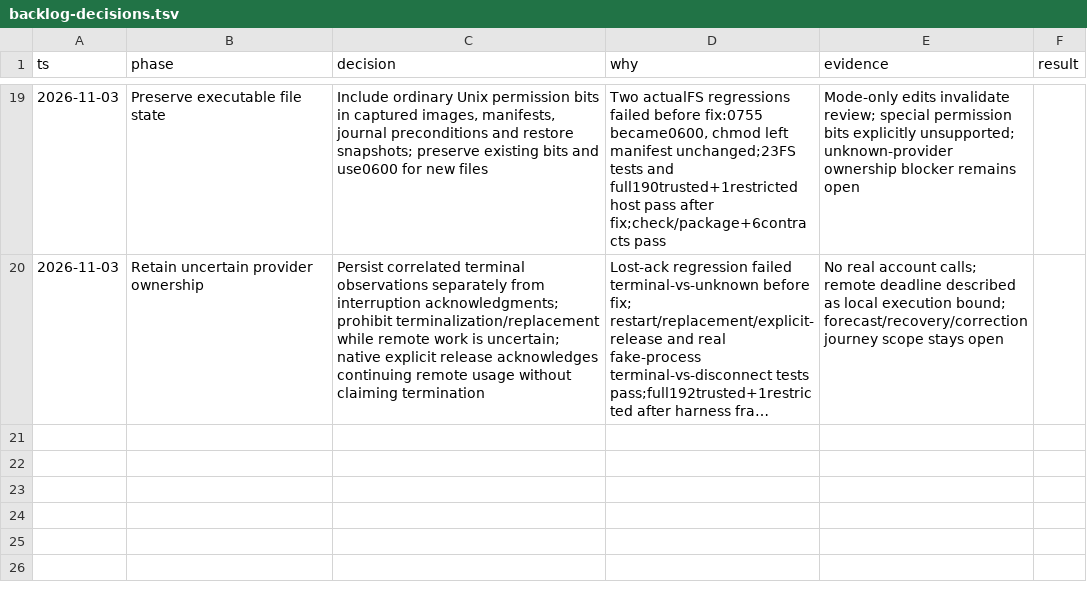
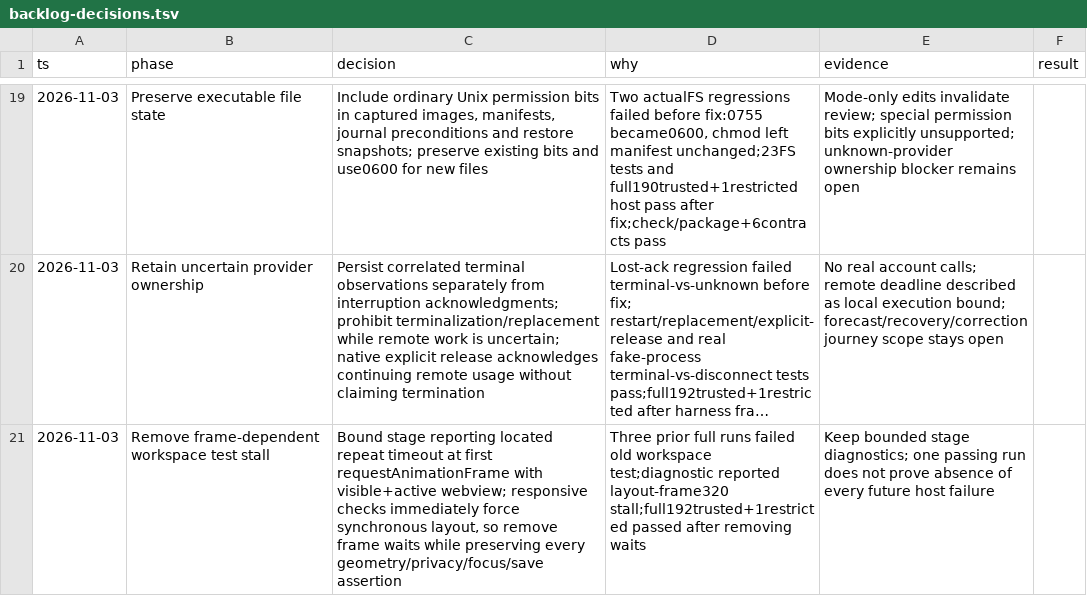
Before and after one commit to sysung/piarre, a TSV file: .audit/backlog-decisions.tsv, drawn as a sheet; only a part is shown, gaps mark what is left out; long unchanged cells end in …; the diff names each change by its address in the sheet, - before the commit and + after, or states it on an @@ line.

Commit message:
Make workspace layout checks independent of frame delivery

```diff
--- a/.audit/backlog-decisions.tsv
+++ b/.audit/backlog-decisions.tsv
+row 21: 2026-11-03 | Remove frame-dependent workspace test stall | Bound stage reporting located repeat timeout at first requestAnimationFrame with visible+active webview; responsive checks immediately force synchronous layout, so remove frame waits while preserving every geometry/privacy/focus/save assertion | Three prior full runs failed old workspace test;diagnostic reported layout-frame320 stall;full192trusted+1restricted passed after removing waits | Keep bounded stage diagnostics; one passing run does not prove absence of every future host failure
```
Also changed, not shown: 1 other file.
